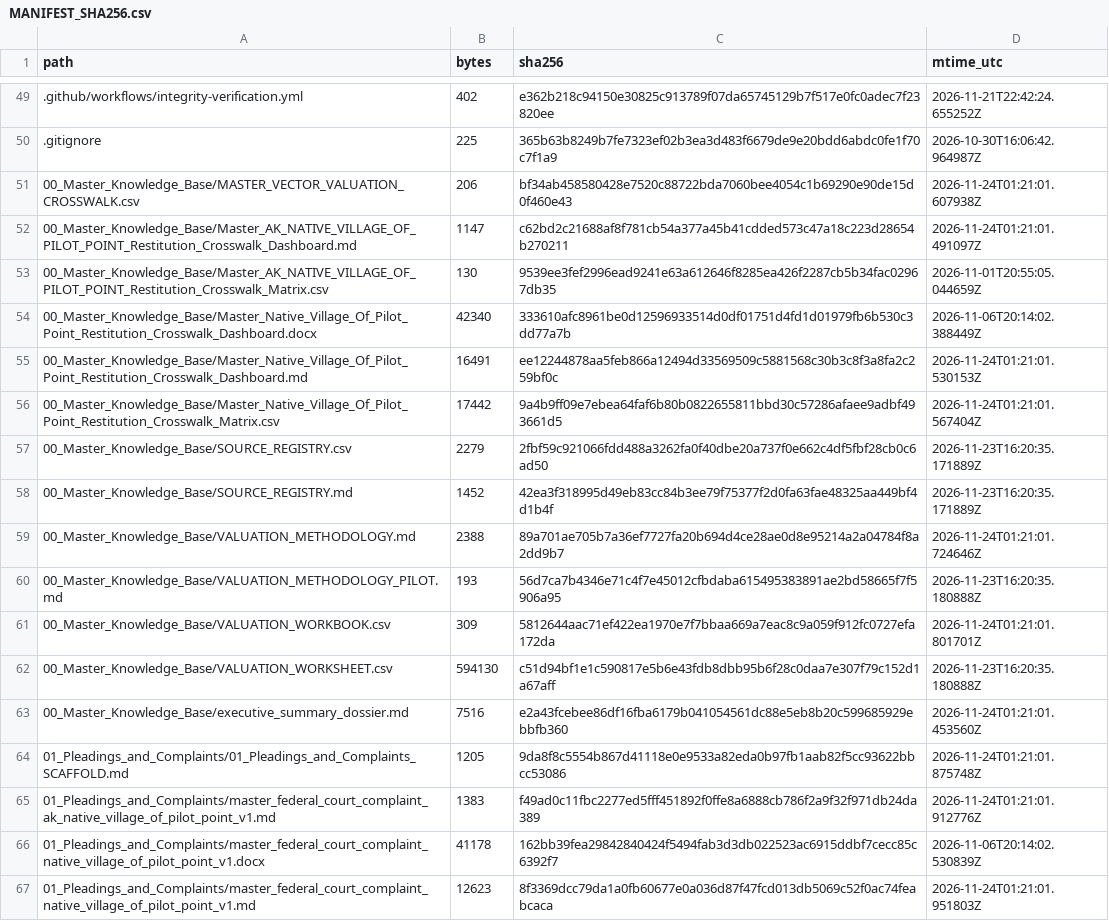
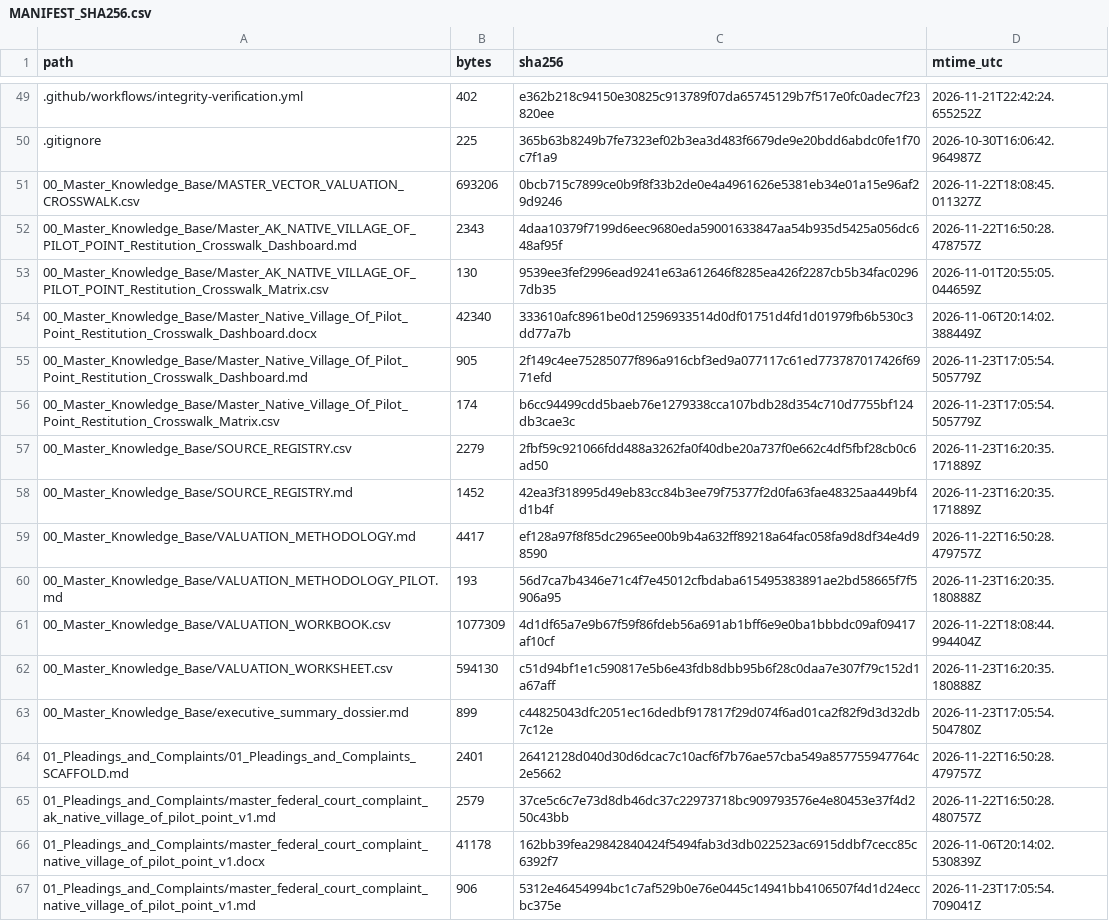
Before and after one commit to GlobalRestitutionAlliance/turtle-island-us-ak-native-village-of-pilot-point-master-litigation, a CSV file: 99_Archives_and_Manifests/MANIFEST_SHA256.csv, drawn as a sheet; only a part is shown, gaps mark what is left out; the diff covers the shown part only.

```diff
--- a/99_Archives_and_Manifests/MANIFEST_SHA256.csv
+++ b/99_Archives_and_Manifests/MANIFEST_SHA256.csv
@@ -50,18 +50,18 @@ path,bytes,sha256,mtime_utc
 .gitignore,225,365b63b8249b7fe7323ef02b3ea3d483f6679de9e20bdd6abdc0fe1f70c7f1a9,2026-10-30T16:06:42.964987Z
-00_Master_Knowledge_Base/MASTER_VECTOR_VALUATION_CROSSWALK.csv,206,bf34ab458580428e7520c88722bda7060bee4054c1b69290e90de15d0f460e43,2026-11-24T01:21:01.607938Z
-00_Master_Knowledge_Base/Master_AK_NATIVE_VILLAGE_OF_PILOT_POINT_Restitution_Crosswalk_Dashboard.md,1147,c62bd2c21688af8f781cb54a377a45b41cdded573c47a18c223d28654b270211,2026-11-24T01:21:01.491097Z
+00_Master_Knowledge_Base/MASTER_VECTOR_VALUATION_CROSSWALK.csv,693206,0bcb715c7899ce0b9f8f33b2de0e4a4961626e5381eb34e01a15e96af29d9246,2026-11-22T18:08:45.011327Z
+00_Master_Knowledge_Base/Master_AK_NATIVE_VILLAGE_OF_PILOT_POINT_Restitution_Crosswalk_Dashboard.md,2343,4daa10379f7199d6eec9680eda59001633847aa54b935d5425a056dc648af95f,2026-11-22T16:50:28.478757Z
 00_Master_Knowledge_Base/Master_AK_NATIVE_VILLAGE_OF_PILOT_POINT_Restitution_Crosswalk_Matrix.csv,130,9539ee3fef2996ead9241e63a612646f8285ea426f2287cb5b34fac02967db35,2026-11-01T20:55:05.044659Z
 00_Master_Knowledge_Base/Master_Native_Village_Of_Pilot_Point_Restitution_Crosswalk_Dashboard.docx,42340,333610afc8961be0d12596933514d0df01751d4fd1d01979fb6b530c3dd77a7b,2026-11-06T20:14:02.388449Z
-00_Master_Knowledge_Base/Master_Native_Village_Of_Pilot_Point_Restitution_Crosswalk_Dashboard.md,16491,ee12244878aa5feb866a12494d33569509c5881568c30b3c8f3a8fa2c259bf0c,2026-11-24T01:21:01.530153Z
-00_Master_Knowledge_Base/Master_Native_Village_Of_Pilot_Point_Restitution_Crosswalk_Matrix.csv,17442,9a4b9ff09e7ebea64faf6b80b0822655811bbd30c57286afaee9adbf493661d5,2026-11-24T01:21:01.567404Z
+00_Master_Knowledge_Base/Master_Native_Village_Of_Pilot_Point_Restitution_Crosswalk_Dashboard.md,905,2f149c4ee75285077f896a916cbf3ed9a077117c61ed773787017426f6971efd,2026-11-23T17:05:54.505779Z
+00_Master_Knowledge_Base/Master_Native_Village_Of_Pilot_Point_Restitution_Crosswalk_Matrix.csv,174,b6cc94499cdd5baeb76e1279338cca107bdb28d354c710d7755bf124db3cae3c,2026-11-23T17:05:54.505779Z
 00_Master_Knowledge_Base/SOURCE_REGISTRY.csv,2279,2fbf59c921066fdd488a3262fa0f40dbe20a737f0e662c4df5fbf28cb0c6ad50,2026-11-23T16:20:35.171889Z
 00_Master_Knowledge_Base/SOURCE_REGISTRY.md,1452,42ea3f318995d49eb83cc84b3ee79f75377f2d0fa63fae48325aa449bf4d1b4f,2026-11-23T16:20:35.171889Z
-00_Master_Knowledge_Base/VALUATION_METHODOLOGY.md,2388,89a701ae705b7a36ef7727fa20b694d4ce28ae0d8e95214a2a04784f8a2dd9b7,2026-11-24T01:21:01.724646Z
+00_Master_Knowledge_Base/VALUATION_METHODOLOGY.md,4417,ef128a97f8f85dc2965ee00b9b4a632ff89218a64fac058fa9d8df34e4d98590,2026-11-22T16:50:28.479757Z
 00_Master_Knowledge_Base/VALUATION_METHODOLOGY_PILOT.md,193,56d7ca7b4346e71c4f7e45012cfbdaba615495383891ae2bd58665f7f5906a95,2026-11-23T16:20:35.180888Z
-00_Master_Knowledge_Base/VALUATION_WORKBOOK.csv,309,5812644aac71ef422ea1970e7f7bbaa669a7eac8c9a059f912fc0727efa172da,2026-11-24T01:21:01.801701Z
+00_Master_Knowledge_Base/VALUATION_WORKBOOK.csv,1077309,4d1df65a7e9b67f59f86fdeb56a691ab1bff6e9e0ba1bbbdc09af09417af10cf,2026-11-22T18:08:44.994404Z
 00_Master_Knowledge_Base/VALUATION_WORKSHEET.csv,594130,c51d94bf1e1c590817e5b6e43fdb8dbb95b6f28c0daa7e307f79c152d1a67aff,2026-11-23T16:20:35.180888Z
-00_Master_Knowledge_Base/executive_summary_dossier.md,7516,e2a43fcebee86df16fba6179b041054561dc88e5eb8b20c599685929ebbfb360,2026-11-24T01:21:01.453560Z
-01_Pleadings_and_Complaints/01_Pleadings_and_Complaints_SCAFFOLD.md,1205,9da8f8c5554b867d41118e0e9533a82eda0b97fb1aab82f5cc93622bbcc53086,2026-11-24T01:21:01.875748Z
-01_Pleadings_and_Complaints/master_federal_court_complaint_ak_native_village_of_pilot_point_v1.md,1383,f49ad0c11fbc2277ed5fff451892f0ffe8a6888cb786f2a9f32f971db24da389,2026-11-24T01:21:01.912776Z
+00_Master_Knowledge_Base/executive_summary_dossier.md,899,c44825043dfc2051ec16dedbf917817f29d074f6ad01ca2f82f9d3d32db7c12e,2026-11-23T17:05:54.504780Z
+01_Pleadings_and_Complaints/01_Pleadings_and_Complaints_SCAFFOLD.md,2401,26412128d040d30d6dcac7c10acf6f7b76ae57cba549a857755947764c2e5662,2026-11-22T16:50:28.479757Z
+01_Pleadings_and_Complaints/master_federal_court_complaint_ak_native_village_of_pilot_point_v1.md,2579,37ce5c6c7e73d8db46dc37c22973718bc909793576e4e80453e37f4d250c43bb,2026-11-22T16:50:28.480757Z
 01_Pleadings_and_Complaints/master_federal_court_complaint_native_village_of_pilot_point_v1.docx,41178,162bb39fea29842840424f5494fab3d3db022523ac6915ddbf7cecc85c6392f7,2026-11-06T20:14:02.530839Z
-01_Pleadings_and_Complaints/master_federal_court_complaint_native_village_of_pilot_point_v1.md,12623,8f3369dcc79da1a0fb60677e0a036d87f47fcd013db5069c52f0ac74feabcaca,2026-11-24T01:21:01.951803Z
+01_Pleadings_and_Complaints/master_federal_court_complaint_native_village_of_pilot_point_v1.md,906,5312e46454994bc1c7af529b0e76e0445c14941bb4106507f4d1d24eccbc375e,2026-11-23T17:05:54.709041Z
```
Also changed, not shown: 86 edited cells elsewhere in this file, 39 other files.
